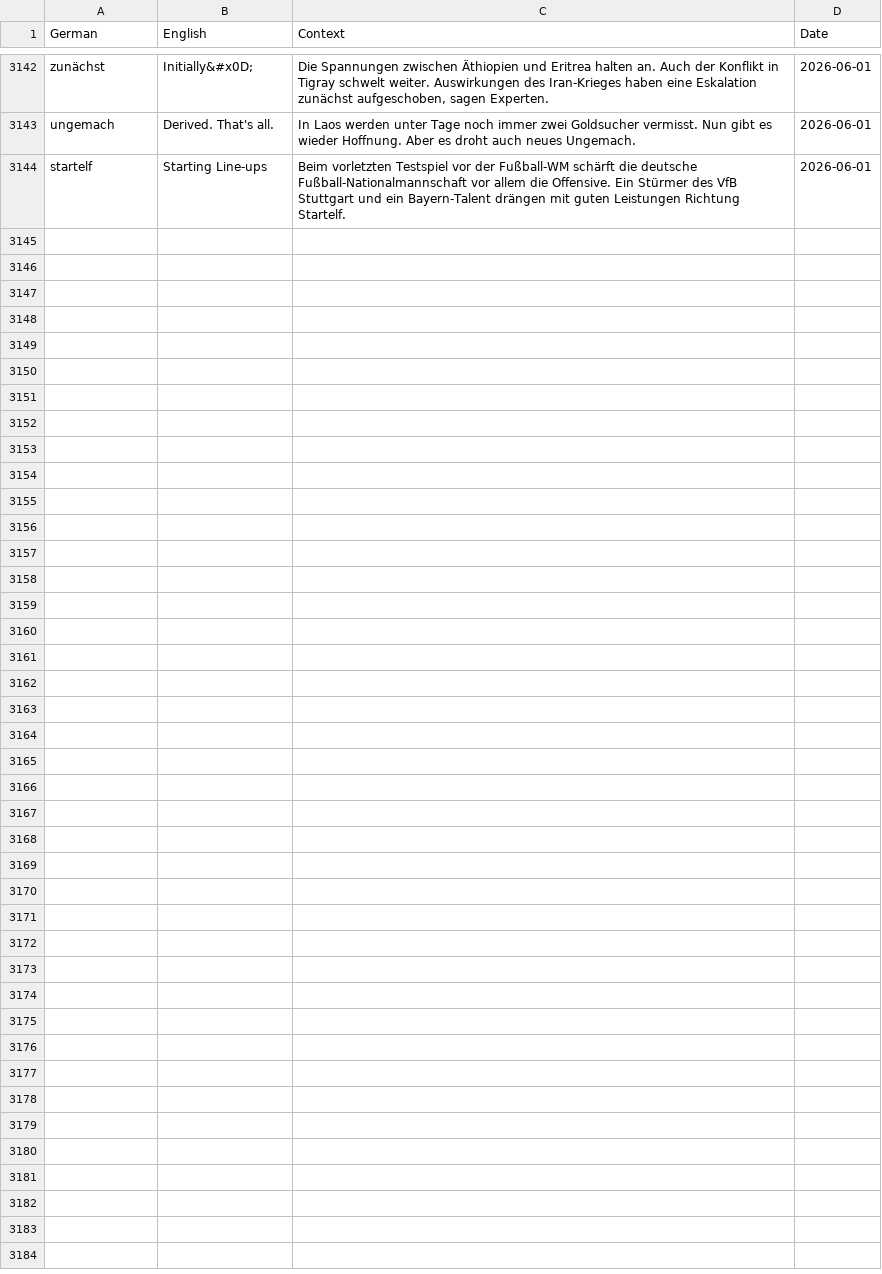
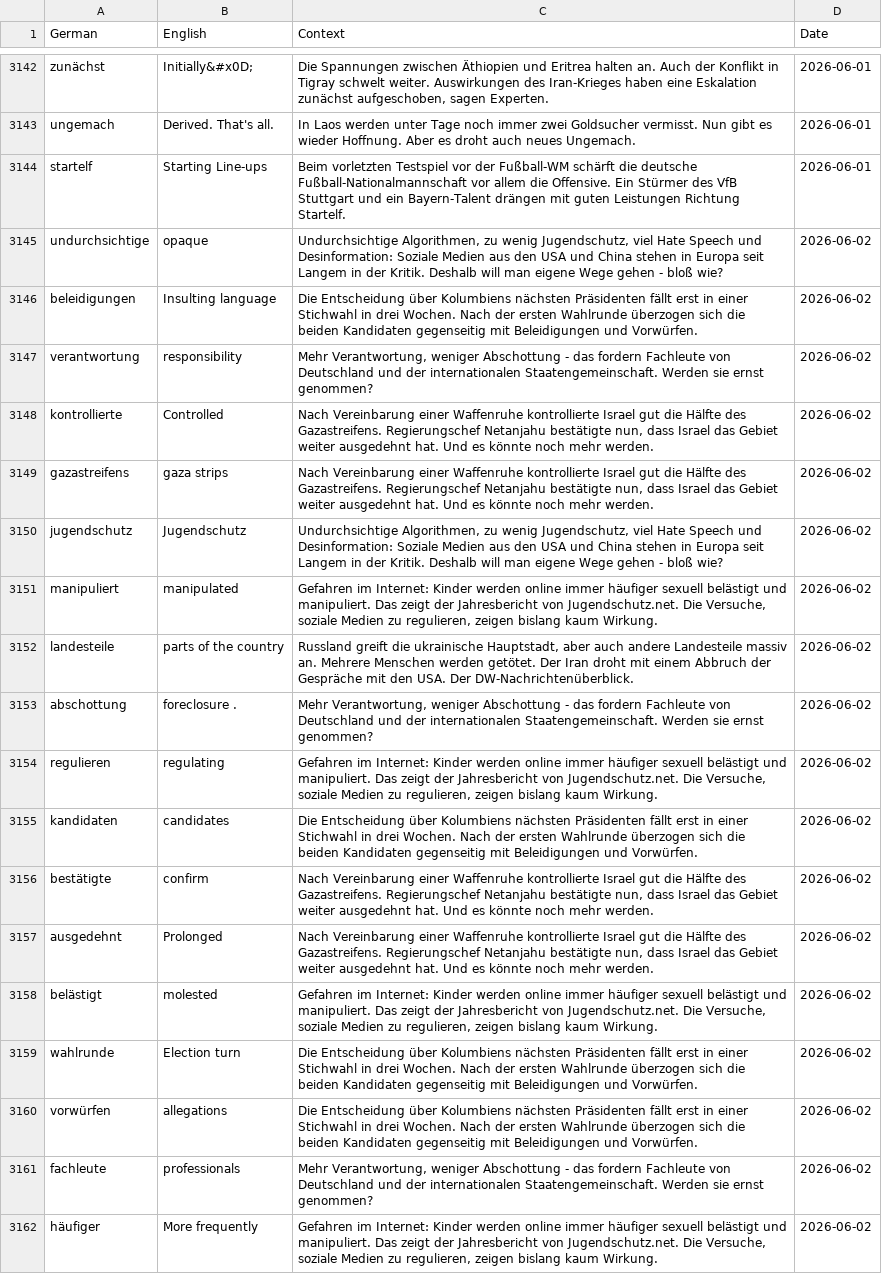
Before and after one commit to SeifElSayaad/German-Word-Pipeline, a CSV file: data/output/all_words.csv, drawn as a sheet; only a part is shown, gaps mark what is left out.

```diff
--- a/data/output/all_words.csv
+++ b/data/output/all_words.csv
@@ -3149 +3149,19 @@ ungemach,Derived. That's all.,In Laos werden unter Tage noch immer zwei Goldsuch
 startelf,Starting Line-ups,Beim vorletzten Testspiel vor der Fußball-WM schärft die deutsche Fußball-Nationalmannschaft vor allem die Offensive. Ein Stürmer des VfB Stuttgart und ein Bayern-Talent drängen mit guten Leistungen Richtung Startelf.,2026-06-01
+undurchsichtige,opaque,"Undurchsichtige Algorithmen, zu wenig Jugendschutz, viel Hate Speech und Desinformation: Soziale Medien aus den USA und China stehen in Europa seit Langem in der Kritik. Deshalb will man eigene Wege gehen - bloß wie?",2026-06-02
+beleidigungen,Insulting language,Die Entscheidung über Kolumbiens nächsten Präsidenten fällt erst in einer Stichwahl in drei Wochen. Nach der ersten Wahlrunde überzogen sich die beiden Kandidaten gegenseitig mit Beleidigungen und Vorwürfen.,2026-06-02
+verantwortung,responsibility,"Mehr Verantwortung, weniger Abschottung - das fordern Fachleute von Deutschland und der internationalen Staatengemeinschaft. Werden sie ernst genommen?",2026-06-02
+kontrollierte,Controlled,"Nach Vereinbarung einer Waffenruhe kontrollierte Israel gut die Hälfte des Gazastreifens. Regierungschef Netanjahu bestätigte nun, dass Israel das Gebiet weiter ausgedehnt hat. Und es könnte noch mehr werden.",2026-06-02
+gazastreifens,gaza strips,"Nach Vereinbarung einer Waffenruhe kontrollierte Israel gut die Hälfte des Gazastreifens. Regierungschef Netanjahu bestätigte nun, dass Israel das Gebiet weiter ausgedehnt hat. Und es könnte noch mehr werden.",2026-06-02
+jugendschutz,Jugendschutz,"Undurchsichtige Algorithmen, zu wenig Jugendschutz, viel Hate Speech und Desinformation: Soziale Medien aus den USA und China stehen in Europa seit Langem in der Kritik. Deshalb will man eigene Wege gehen - bloß wie?",2026-06-02
+manipuliert,manipulated,"Gefahren im Internet: Kinder werden online immer häufiger sexuell belästigt und manipuliert. Das zeigt der Jahresbericht von Jugendschutz.net. Die Versuche, soziale Medien zu regulieren, zeigen bislang kaum Wirkung.",2026-06-02
+landesteile,parts of the country,"Russland greift die ukrainische Hauptstadt, aber auch andere Landesteile massiv an. Mehrere Menschen werden getötet. Der Iran droht mit einem Abbruch der Gespräche mit den USA. Der DW-Nachrichtenüberblick.",2026-06-02
+abschottung,foreclosure .,"Mehr Verantwortung, weniger Abschottung - das fordern Fachleute von Deutschland und der internationalen Staatengemeinschaft. Werden sie ernst genommen?",2026-06-02
+regulieren,regulating,"Gefahren im Internet: Kinder werden online immer häufiger sexuell belästigt und manipuliert. Das zeigt der Jahresbericht von Jugendschutz.net. Die Versuche, soziale Medien zu regulieren, zeigen bislang kaum Wirkung.",2026-06-02
+kandidaten,candidates,Die Entscheidung über Kolumbiens nächsten Präsidenten fällt erst in einer Stichwahl in drei Wochen. Nach der ersten Wahlrunde überzogen sich die beiden Kandidaten gegenseitig mit Beleidigungen und Vorwürfen.,2026-06-02
+bestätigte,confirm,"Nach Vereinbarung einer Waffenruhe kontrollierte Israel gut die Hälfte des Gazastreifens. Regierungschef Netanjahu bestätigte nun, dass Israel das Gebiet weiter ausgedehnt hat. Und es könnte noch mehr werden.",2026-06-02
+ausgedehnt,Prolonged,"Nach Vereinbarung einer Waffenruhe kontrollierte Israel gut die Hälfte des Gazastreifens. Regierungschef Netanjahu bestätigte nun, dass Israel das Gebiet weiter ausgedehnt hat. Und es könnte noch mehr werden.",2026-06-02
+belästigt,molested,"Gefahren im Internet: Kinder werden online immer häufiger sexuell belästigt und manipuliert. Das zeigt der Jahresbericht von Jugendschutz.net. Die Versuche, soziale Medien zu regulieren, zeigen bislang kaum Wirkung.",2026-06-02
+wahlrunde,Election turn,Die Entscheidung über Kolumbiens nächsten Präsidenten fällt erst in einer Stichwahl in drei Wochen. Nach der ersten Wahlrunde überzogen sich die beiden Kandidaten gegenseitig mit Beleidigungen und Vorwürfen.,2026-06-02
+vorwürfen,allegations,Die Entscheidung über Kolumbiens nächsten Präsidenten fällt erst in einer Stichwahl in drei Wochen. Nach der ersten Wahlrunde überzogen sich die beiden Kandidaten gegenseitig mit Beleidigungen und Vorwürfen.,2026-06-02
+fachleute,professionals,"Mehr Verantwortung, weniger Abschottung - das fordern Fachleute von Deutschland und der internationalen Staatengemeinschaft. Werden sie ernst genommen?",2026-06-02
+häufiger,More frequently,"Gefahren im Internet: Kinder werden online immer häufiger sexuell belästigt und manipuliert. Das zeigt der Jahresbericht von Jugendschutz.net. Die Versuche, soziale Medien zu regulieren, zeigen bislang kaum Wirkung.",2026-06-02
```
Also changed, not shown: 1 other file.
